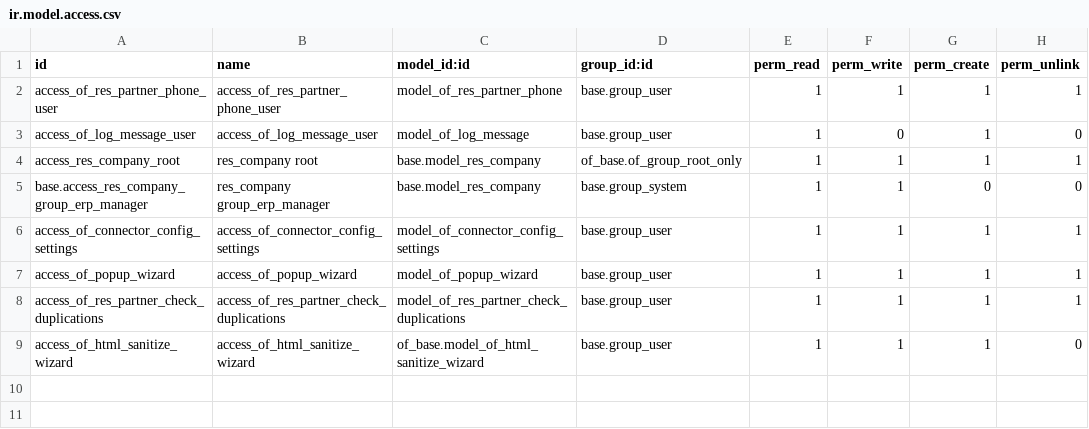
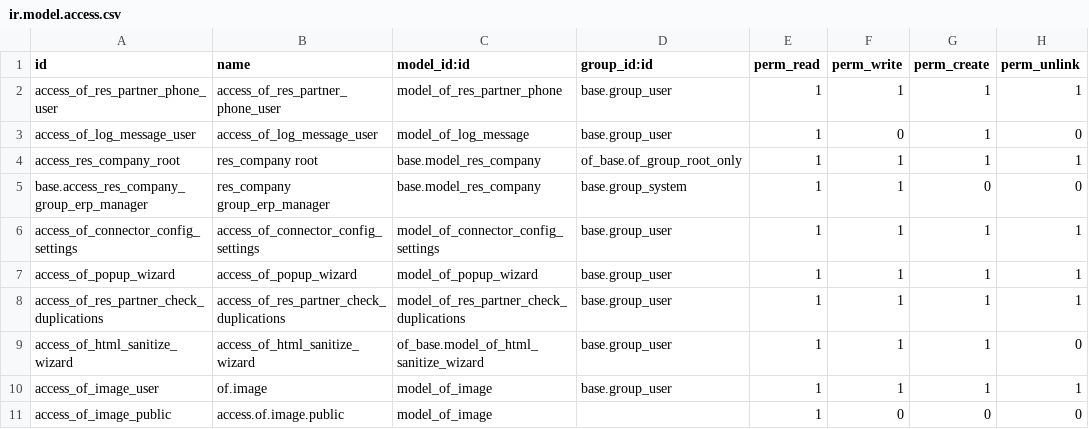
Before and after one commit to odof/openfire, a CSV file: of_base/security/ir.model.access.csv, drawn as a sheet; the diff names each change by its address in the sheet, - before the commit and + after, or states it on an @@ line.

```diff
--- a/of_base/security/ir.model.access.csv
+++ b/of_base/security/ir.model.access.csv
+row 10: access_of_image_user | of.image | model_of_image | base.group_user | 1 | 1 | 1 | 1
+row 11: access_of_image_public | access.of.image.public | model_of_image |  | 1 | 0 | 0 | 0
```
Also changed, not shown: of_planning/security/ir.model.access.csv, 3 other files.
